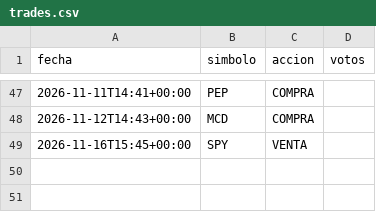
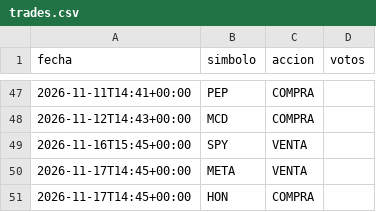
Before and after one commit to sombranba-bit/bot-trading, a CSV file: data/trades.csv, drawn as a sheet; only a part is shown, gaps mark what is left out.

```diff
--- a/data/trades.csv
+++ b/data/trades.csv
@@ -49 +49,3 @@ fecha,simbolo,accion,votos
 2026-11-16T15:45+00:00,SPY,VENTA,
+2026-11-17T14:45+00:00,META,VENTA,
+2026-11-17T14:45+00:00,HON,COMPRA,
```
Also changed, not shown: data/senales.csv, 1 other file.
